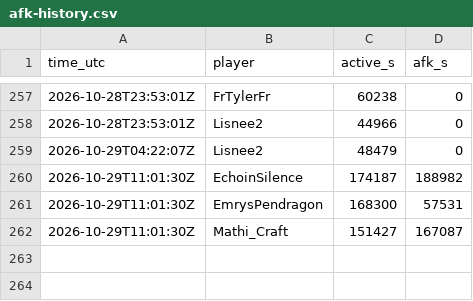
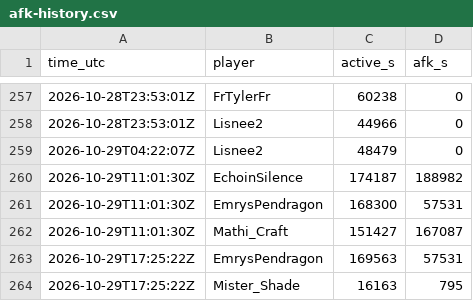
Before and after one commit to mathijsboogaert/Voxel, a CSV file: docs/data/afk-history.csv, drawn as a sheet; only a part is shown, gaps mark what is left out; the diff names each change by its address in the sheet, - before the commit and + after, or states it on an @@ line.

```diff
--- a/docs/data/afk-history.csv
+++ b/docs/data/afk-history.csv
+row 263: 2026-10-29T17:25:22Z | EmrysPendragon | 169563 | 57531
+row 264: 2026-10-29T17:25:22Z | Mister_Shade | 16163 | 795
```
Also changed, not shown: docs/data/voxel-hourly.csv, docs/data/voxel-sessions.csv, 3 other files.
